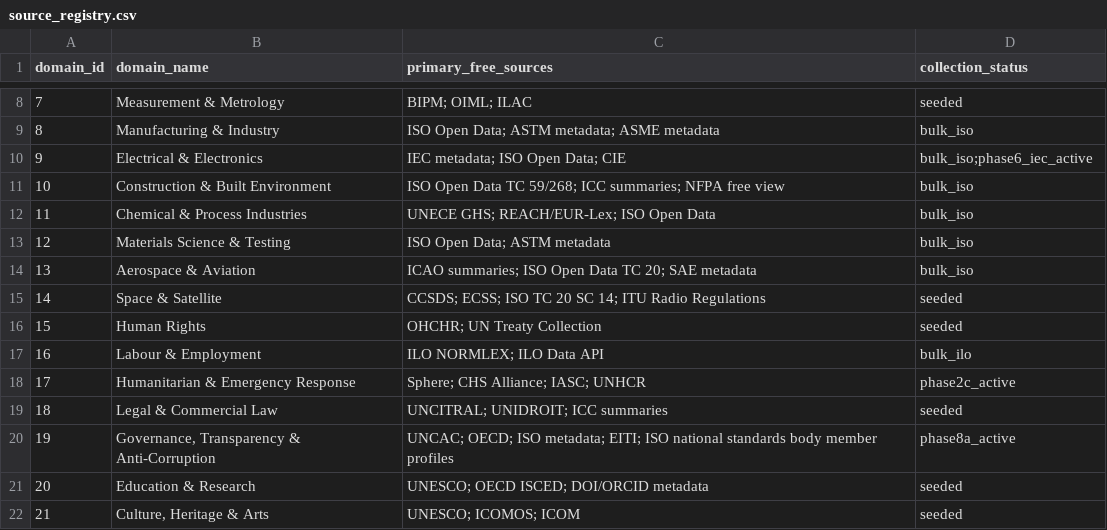
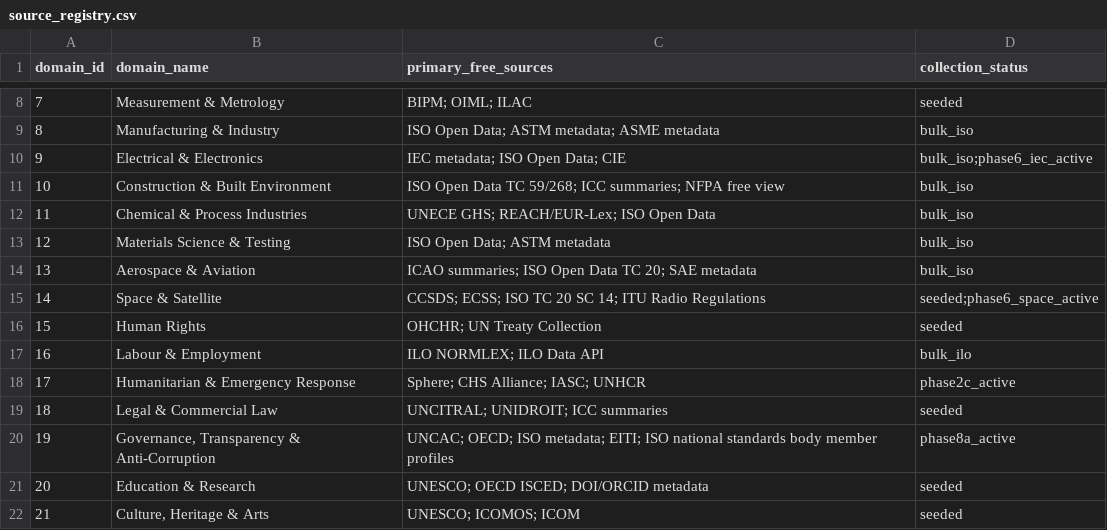
Before and after one commit to sigma-standards/sigma-index, a CSV file: data/reference/source_registry.csv, drawn as a sheet; only a part is shown, gaps mark what is left out.

Commit message:
feat: add space standards priority ingestor

```diff
--- a/data/reference/source_registry.csv
+++ b/data/reference/source_registry.csv
@@ -14,3 +14,3 @@ domain_id,domain_name,primary_free_sources,collection_status
 13,Aerospace & Aviation,ICAO summaries; ISO Open Data TC 20; SAE metadata,bulk_iso
-14,Space & Satellite,CCSDS; ECSS; ISO TC 20 SC 14; ITU Radio Regulations,seeded
+14,Space & Satellite,CCSDS; ECSS; ISO TC 20 SC 14; ITU Radio Regulations,seeded;phase6_space_active
 15,Human Rights,OHCHR; UN Treaty Collection,seeded
```
Also changed, not shown: data/reference/research_tasks.csv, data/reports/domain_coverage.csv, 12 other files.
